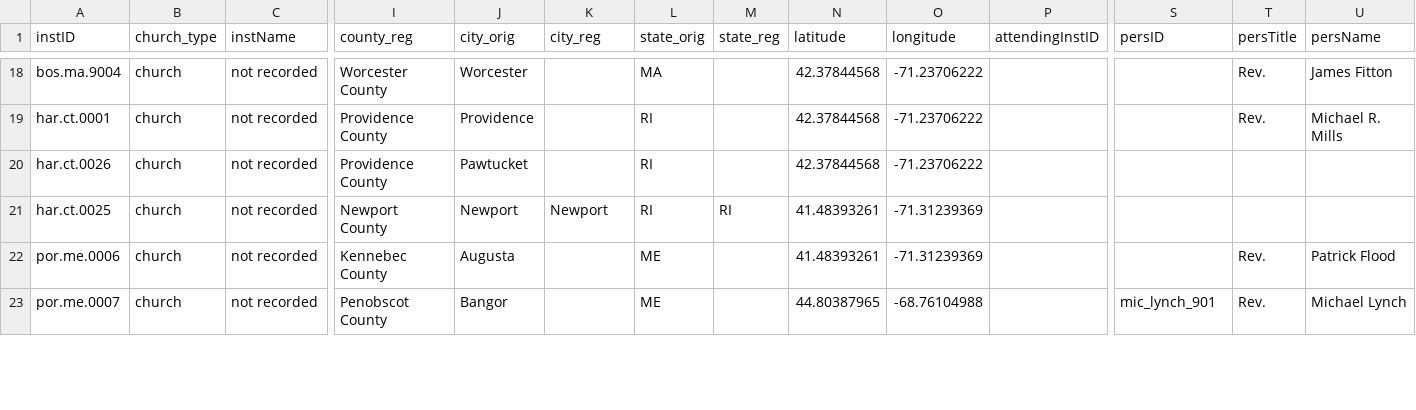
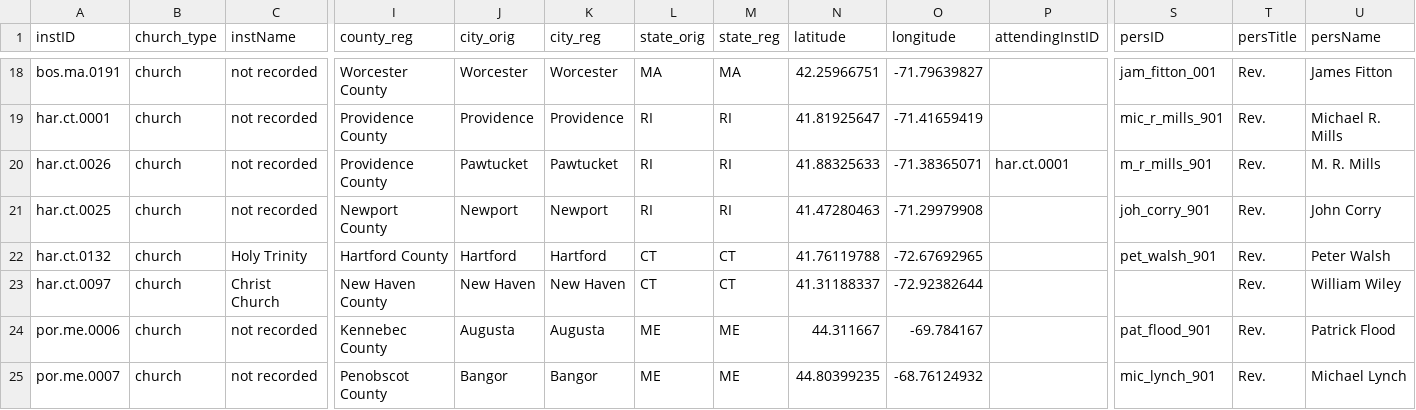
Before and after one commit to YuchenX063/Almanacs-Preprocess, a CSV file: processed/Boston1838.csv, drawn as a sheet; only a part is shown, gaps mark what is left out; addresses are those after the commit; rows hold the shown columns only; the diff covers the shown part only; the diff names each change by its address in the sheet, - before the commit and + after, or states it on an @@ line.

```diff
--- a/processed/Boston1838.csv
+++ b/processed/Boston1838.csv
-A18 (instID): bos.ma.9004
+A18 (instID): bos.ma.0191
-K18 (city_reg): (empty)
+K18 (city_reg): Worcester
-M18 (state_reg): (empty)
+M18 (state_reg): MA
-N18 (latitude): 42.37844568
+N18 (latitude): 42.25966751
-O18 (longitude): -71.23706222
+O18 (longitude): -71.79639827
-S18 (persID): (empty)
+S18 (persID): jam_fitton_001
-K19 (city_reg): (empty)
+K19 (city_reg): Providence
-M19:M20 (state_reg): (empty)
+M19:M20 (state_reg): RI
-N19 (latitude): 42.37844568
+N19 (latitude): 41.81925647
-O19 (longitude): -71.23706222
+O19 (longitude): -71.41659419
-S19 (persID): (empty)
+S19 (persID): mic_r_mills_901
-K20 (city_reg): (empty)
+K20 (city_reg): Pawtucket
-N20 (latitude): 42.37844568
+N20 (latitude): 41.88325633
-O20 (longitude): -71.23706222
+O20 (longitude): -71.38365071
-P20 (attendingInstID): (empty)
+P20 (attendingInstID): har.ct.0001
-S20 (persID): (empty)
+S20 (persID): m_r_mills_901
-T20:T21 (persTitle): (empty)
+T20:T21 (persTitle): Rev.
-U20 (persName): (empty)
+U20 (persName): M. R. Mills
-N21 (latitude): 41.48393261
+N21 (latitude): 41.47280463
-O21 (longitude): -71.31239369
+O21 (longitude): -71.29979908
-S21 (persID): (empty)
+S21 (persID): joh_corry_901
-U21 (persName): (empty)
+U21 (persName): John Corry
+row 22: har.ct.0132 | church | Holy Trinity | Hartford County | Hartford | Hartford | CT | CT | 41.76119788 | -72.67692965 |  | pet_walsh_901 | Rev. | Peter Walsh
+row 23: har.ct.0097 | church | Christ Church | New Haven County | New Haven | New Haven | CT | CT | 41.31188337 | -72.92382644 |  |  | Rev. | William Wiley
-K24 (city_reg): (empty)
+K24 (city_reg): Augusta
-M24:M25 (state_reg): (empty)
+M24:M25 (state_reg): ME
-N24 (latitude): 41.48393261
+N24 (latitude): 44.311667
-O24 (longitude): -71.31239369
+O24 (longitude): -69.784167
-S24 (persID): (empty)
+S24 (persID): pat_flood_901
-K25 (city_reg): (empty)
+K25 (city_reg): Bangor
-N25 (latitude): 44.80387965
+N25 (latitude): 44.80399235
-O25 (longitude): -68.76104988
+O25 (longitude): -68.76124932
```
Also changed, not shown: 111 edited cells elsewhere in this file, processed/Detroit1864.csv, processed/Detroit1865.csv, 2 other files.
